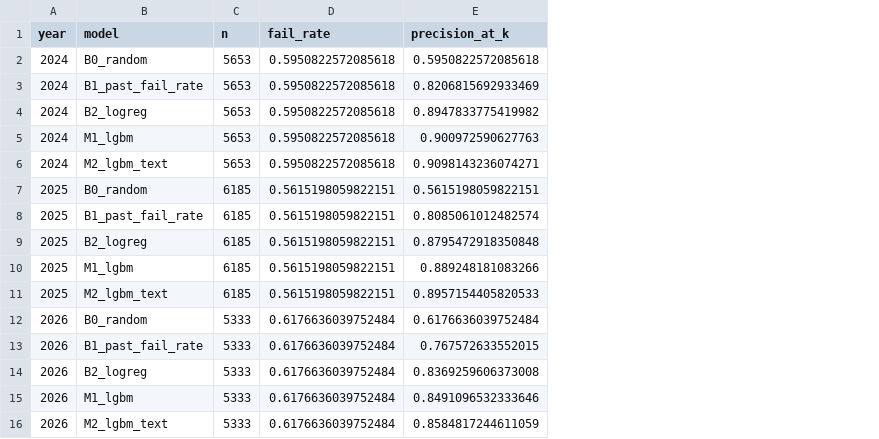
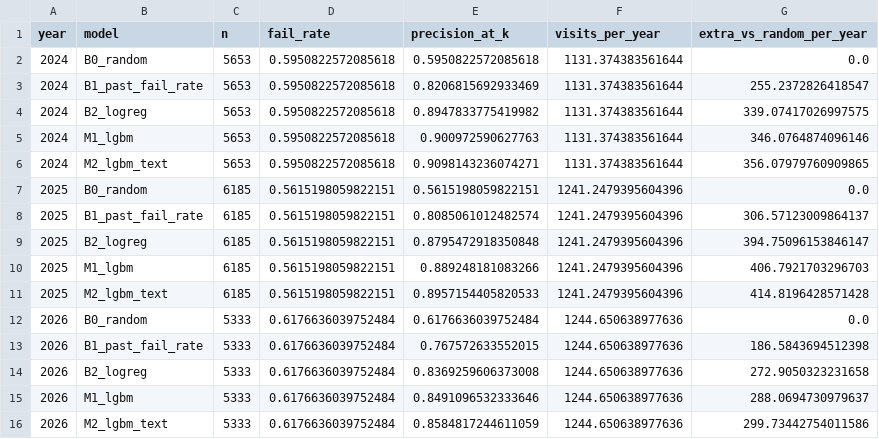
Before and after one commit to nh13120/boston-restaurant-inspection-risk, a CSV file: results/results_by_year.csv, drawn as a sheet; the diff names each change by its address in the sheet, - before the commit and + after, or states it on an @@ line.

Commit message:
Gate 3 round 2 fixes: yearly variation, balanced impact callout, priority list note

```diff
--- a/results/results_by_year.csv
+++ b/results/results_by_year.csv
+column F (visits_per_year), rows 2-16: 1131.374383561644 | 1131.374383561644 | 1131.374383561644 | 1131.374383561644 | 1131.374383561644 | 1241.2479395604396 | 1241.2479395604396 | 1241.2479395604396 | 1241.2479395604396 | 1241.2479395604396 | 1244.650638977636 | 1244.650638977636 | 1244.650638977636 | 1244.650638977636 | 1244.650638977636
+column G (extra_vs_random_per_year), rows 2-16: 0.0 | 255.2372826418547 | 339.07417026997575 | 346.0764874096146 | 356.07979760909865 | 0.0 | 306.57123009864137 | 394.75096153846147 | 406.7921703296703 | 414.8196428571428 | 0.0 | 186.5843694512398 | 272.9050323231658 | 288.0694730979637 | 299.73442754011586
```
Also changed, not shown: results/impact.csv, results/priority_list.csv, 11 other files.
